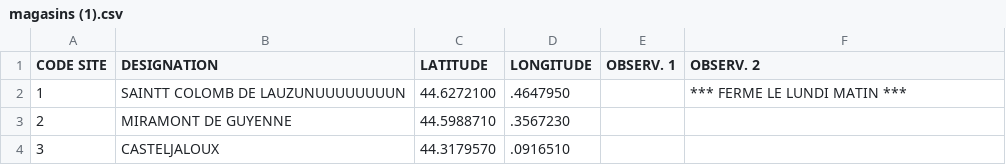
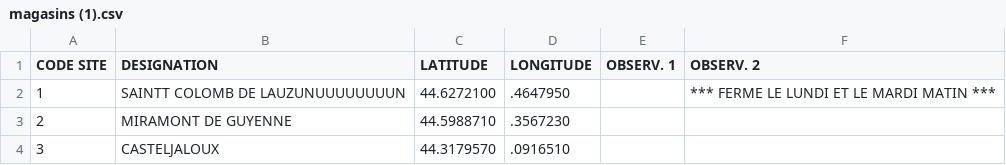
Before and after one commit to VictorTDS/Data, a CSV file: magasins (1).csv, drawn as a sheet; only a part is shown.

Commit message:
Update magasins (1).csv

```diff
--- a/magasins (1).csv
+++ b/magasins (1).csv
@@ -1,3 +1,3 @@
 "CODE SITE";"DESIGNATION";"LATITUDE";"LONGITUDE";"OBSERV. 1";"OBSERV. 2";
-"1";"SAINTT COLOMB DE LAUZUNUUUUUUUUN";"44.6272100";".4647950";"";"*** FERME LE LUNDI MATIN ***";
+"1";"SAINTT COLOMB DE LAUZUNUUUUUUUUN";"44.6272100";".4647950";"";"*** FERME LE LUNDI ET LE MARDI MATIN ***";
 "2";"MIRAMONT DE GUYENNE";"44.5988710";".3567230";"";"";
```
